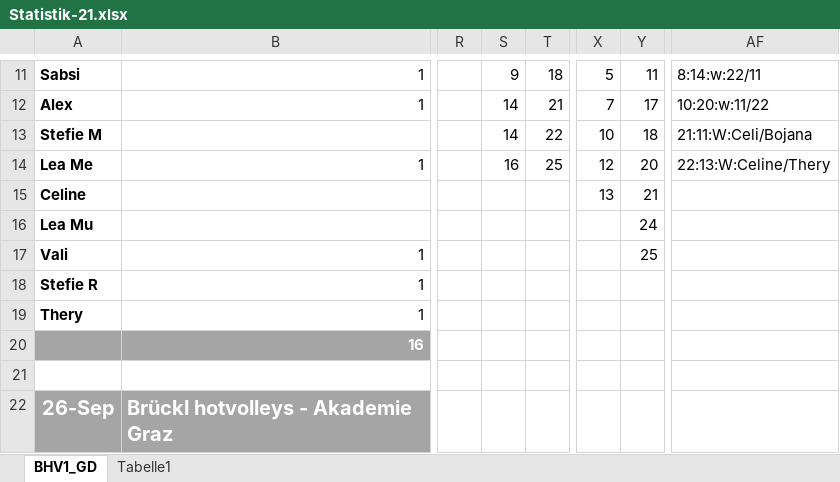
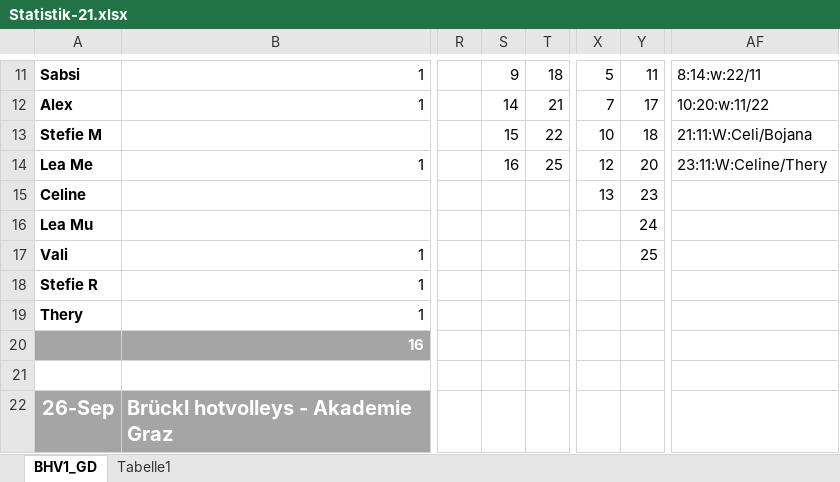
Before and after one commit to volleybase/brueckl-hotvolleys-source, an Excel workbook: _work/Statistik-21.xlsx, sheet BHV1_GD, drawn as a sheet; only a part is shown, gaps mark what is left out; values as stored, in another font and other column widths than the file's, no borders; conditional formats not drawn; the diff names each change by its address in the sheet, - before the commit and + after, or states it on an @@ line.

```diff
--- a/_work/Statistik-21.xlsx (sheet BHV1_GD)
+++ b/_work/Statistik-21.xlsx (sheet BHV1_GD)
-S13: 14
+S13: 15
-AF14: 22:13:W:Celine/Thery
+AF14: 23:11:W:Celine/Thery
-Y15: 21
+Y15: 23
```
Also changed, not shown: 2 other files.
